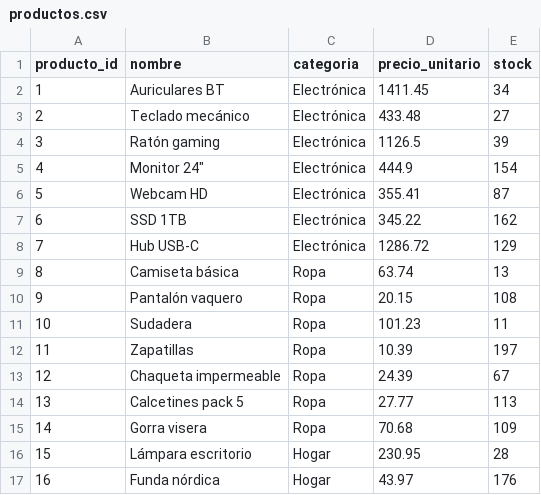
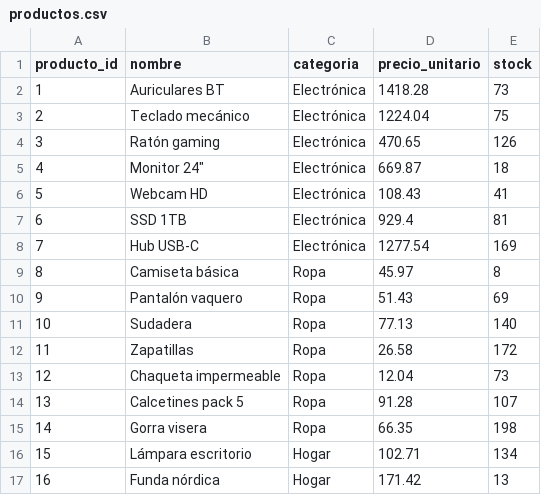
Before and after one commit to pablotp02/atmira-hackathon-dataquality, a CSV file: data/raw/productos.csv, drawn as a sheet; only a part is shown; the diff covers the shown part only.

```diff
--- a/data/raw/productos.csv
+++ b/data/raw/productos.csv
@@ -1,17 +1,17 @@
 producto_id,nombre,categoria,precio_unitario,stock
-1,Auriculares BT,Electrónica,1411.45,34
-2,Teclado mecánico,Electrónica,433.48,27
-3,Ratón gaming,Electrónica,1126.5,39
-4,"Monitor 24""",Electrónica,444.9,154
-5,Webcam HD,Electrónica,355.41,87
-6,SSD 1TB,Electrónica,345.22,162
-7,Hub USB-C,Electrónica,1286.72,129
-8,Camiseta básica,Ropa,63.74,13
-9,Pantalón vaquero,Ropa,20.15,108
-10,Sudadera,Ropa,101.23,11
-11,Zapatillas,Ropa,10.39,197
-12,Chaqueta impermeable,Ropa,24.39,67
-13,Calcetines pack 5,Ropa,27.77,113
-14,Gorra visera,Ropa,70.68,109
-15,Lámpara escritorio,Hogar,230.95,28
-16,Funda nórdica,Hogar,43.97,176
+1,Auriculares BT,Electrónica,1418.28,73
+2,Teclado mecánico,Electrónica,1224.04,75
+3,Ratón gaming,Electrónica,470.65,126
+4,"Monitor 24""",Electrónica,669.87,18
+5,Webcam HD,Electrónica,108.43,41
+6,SSD 1TB,Electrónica,929.4,81
+7,Hub USB-C,Electrónica,1277.54,169
+8,Camiseta básica,Ropa,45.97,8
+9,Pantalón vaquero,Ropa,51.43,69
+10,Sudadera,Ropa,77.13,140
+11,Zapatillas,Ropa,26.58,172
+12,Chaqueta impermeable,Ropa,12.04,73
+13,Calcetines pack 5,Ropa,91.28,107
+14,Gorra visera,Ropa,66.35,198
+15,Lámpara escritorio,Hogar,102.71,134
+16,Funda nórdica,Hogar,171.42,13
```
Also changed, not shown: 69 edited cells elsewhere in this file, data/dirty/lineas_pedido.csv, data/dirty/pedidos.csv, 12 other files.
